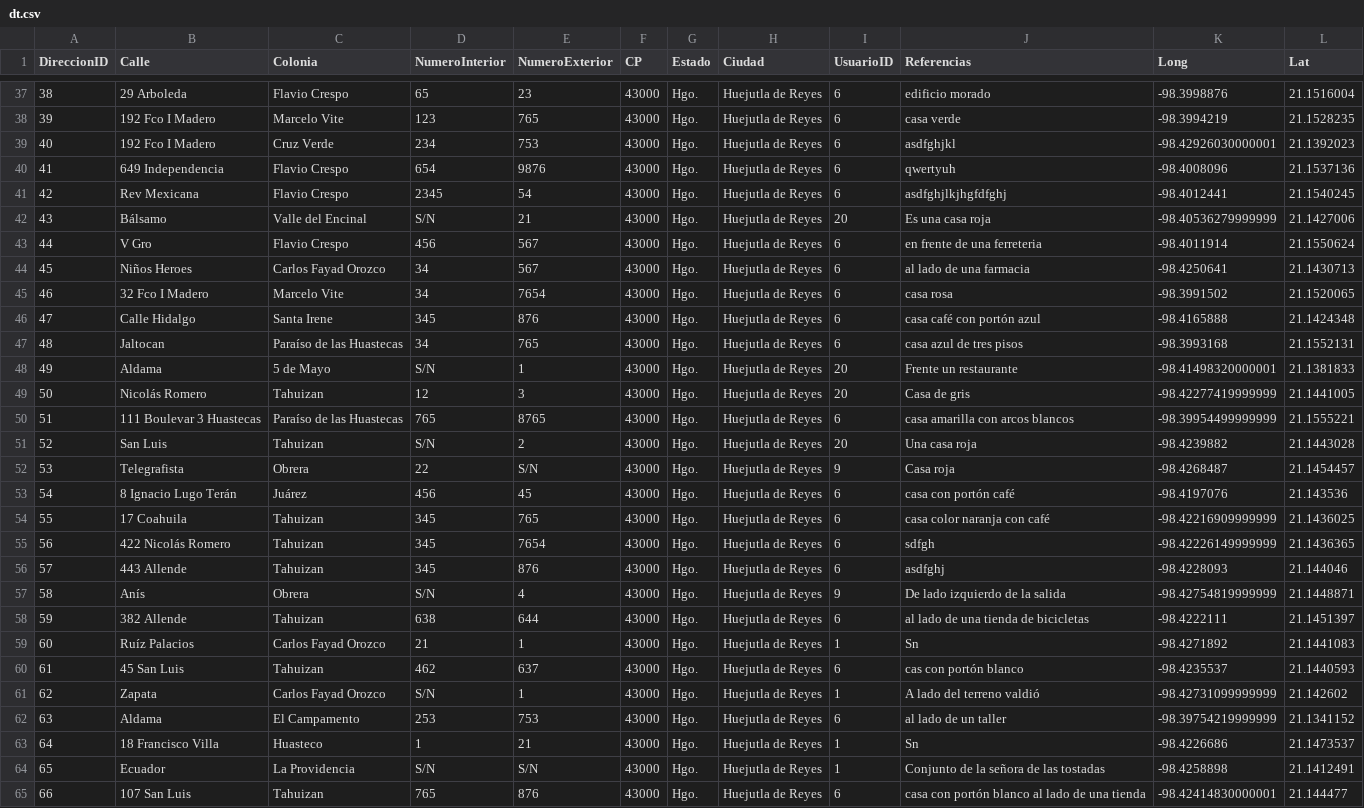
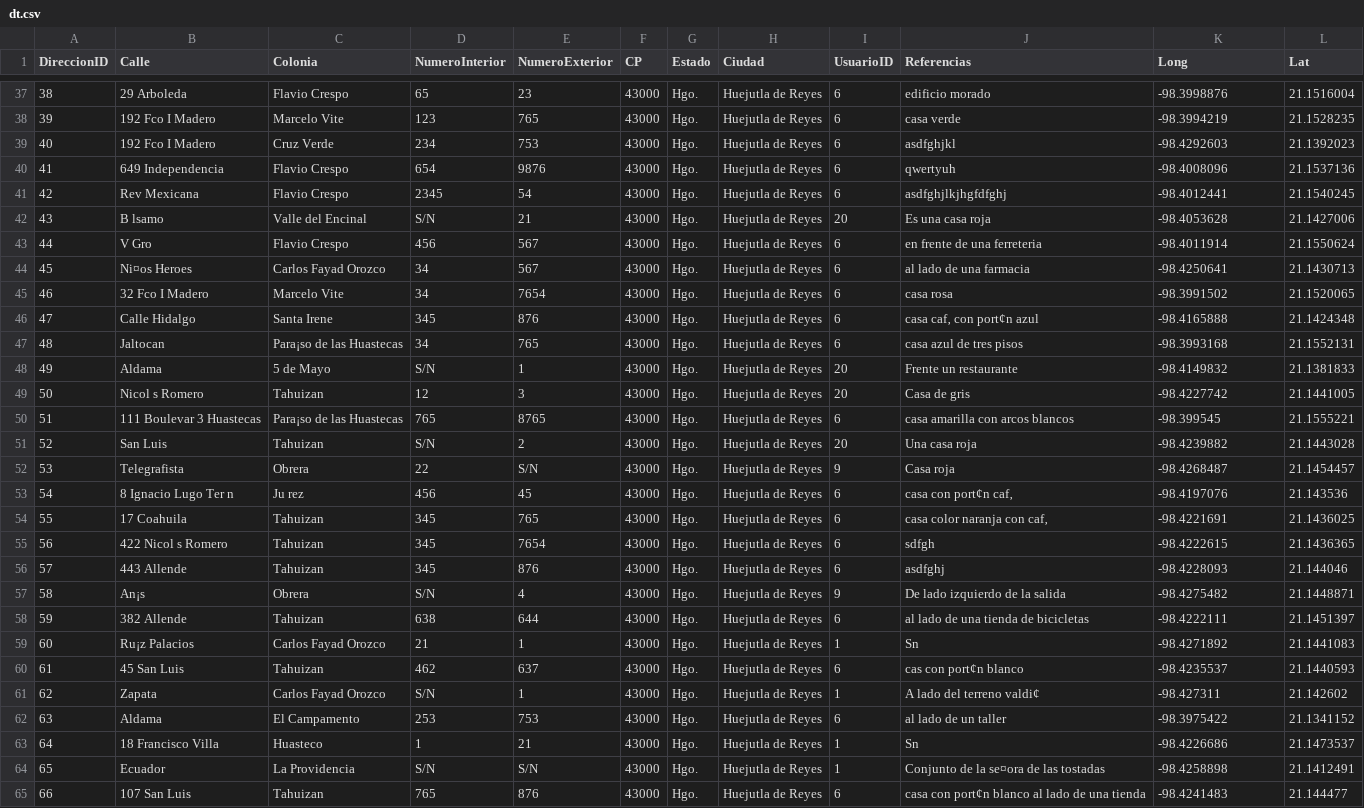
Before and after one commit to JafetEsauWerlybi/dataset, a CSV file: dt.csv, drawn as a sheet; only a part is shown, gaps mark what is left out; the diff covers the shown part only.

```diff
--- a/dt.csv
+++ b/dt.csv
@@ -40,28 +40,28 @@ DireccionID,Calle,Colonia,NumeroInterior,NumeroExterior,CP,Estado,Ciudad,Usuario
 39,192 Fco I Madero,Marcelo Vite,123,765,43000,Hgo.,Huejutla de Reyes,6,casa verde,-98.3994219,21.1528235
-40,192 Fco I Madero,Cruz Verde,234,753,43000,Hgo.,Huejutla de Reyes,6,asdfghjkl,-98.42926030000001,21.1392023
+40,192 Fco I Madero,Cruz Verde,234,753,43000,Hgo.,Huejutla de Reyes,6,asdfghjkl,-98.4292603,21.1392023
 41,649 Independencia,Flavio Crespo,654,9876,43000,Hgo.,Huejutla de Reyes,6,qwertyuh,-98.4008096,21.1537136
 42, Rev Mexicana,Flavio Crespo,2345,54,43000,Hgo.,Huejutla de Reyes,6,asdfghjlkjhgfdfghj,-98.4012441,21.1540245
-43, Bálsamo,Valle del Encinal,S/N,21,43000,Hgo.,Huejutla de Reyes,20,Es una casa roja,-98.40536279999999,21.1427006
+43, B lsamo,Valle del Encinal,S/N,21,43000,Hgo.,Huejutla de Reyes,20,Es una casa roja,-98.4053628,21.1427006
 44, V Gro,Flavio Crespo,456,567,43000,Hgo.,Huejutla de Reyes,6,en frente de una ferreteria,-98.4011914,21.1550624
-45, Niños Heroes,Carlos Fayad Orozco,34,567,43000,Hgo.,Huejutla de Reyes,6,al lado de una farmacia,-98.4250641,21.1430713
+45, Ni¤os Heroes,Carlos Fayad Orozco,34,567,43000,Hgo.,Huejutla de Reyes,6,al lado de una farmacia,-98.4250641,21.1430713
 46,32 Fco I Madero,Marcelo Vite,34,7654,43000,Hgo.,Huejutla de Reyes,6,casa rosa,-98.3991502,21.1520065
-47, Calle Hidalgo,Santa Irene,345,876,43000,Hgo.,Huejutla de Reyes,6,casa café con portón azul,-98.4165888,21.1424348
-48, Jaltocan,Paraíso de las Huastecas,34,765,43000,Hgo.,Huejutla de Reyes,6,casa azul de tres pisos,-98.3993168,21.1552131
-49, Aldama,5 de Mayo,S/N,1,43000,Hgo.,Huejutla de Reyes,20,Frente un restaurante,-98.41498320000001,21.1381833
-50, Nicolás Romero,Tahuizan,12,3,43000,Hgo.,Huejutla de Reyes,20,Casa de gris,-98.42277419999999,21.1441005
-51,111 Boulevar 3 Huastecas,Paraíso de las Huastecas,765,8765,43000,Hgo.,Huejutla de Reyes,6,casa amarilla con arcos blancos,-98.39954499999999,21.1555221
+47, Calle Hidalgo,Santa Irene,345,876,43000,Hgo.,Huejutla de Reyes,6,casa caf‚ con port¢n azul,-98.4165888,21.1424348
+48, Jaltocan,Para¡so de las Huastecas,34,765,43000,Hgo.,Huejutla de Reyes,6,casa azul de tres pisos,-98.3993168,21.1552131
+49, Aldama,5 de Mayo,S/N,1,43000,Hgo.,Huejutla de Reyes,20,Frente un restaurante,-98.4149832,21.1381833
+50, Nicol s Romero,Tahuizan,12,3,43000,Hgo.,Huejutla de Reyes,20,Casa de gris,-98.4227742,21.1441005
+51,111 Boulevar 3 Huastecas,Para¡so de las Huastecas,765,8765,43000,Hgo.,Huejutla de Reyes,6,casa amarilla con arcos blancos,-98.399545,21.1555221
 52, San Luis,Tahuizan,S/N,2,43000,Hgo.,Huejutla de Reyes,20,Una casa roja,-98.4239882,21.1443028
 53, Telegrafista,Obrera,22,S/N,43000,Hgo.,Huejutla de Reyes,9,Casa roja,-98.4268487,21.1454457
-54,8 Ignacio Lugo Terán,Juárez,456,45,43000,Hgo.,Huejutla de Reyes,6,casa con portón café ,-98.4197076,21.143536
-55,17 Coahuila,Tahuizan,345,765,43000,Hgo.,Huejutla de Reyes,6,casa color naranja con café,-98.42216909999999,21.1436025
-56,422 Nicolás Romero,Tahuizan,345,7654,43000,Hgo.,Huejutla de Reyes,6,sdfgh,-98.42226149999999,21.1436365
+54,8 Ignacio Lugo Ter n,Ju rez,456,45,43000,Hgo.,Huejutla de Reyes,6,casa con port¢n caf‚ ,-98.4197076,21.143536
+55,17 Coahuila,Tahuizan,345,765,43000,Hgo.,Huejutla de Reyes,6,casa color naranja con caf‚,-98.4221691,21.1436025
+56,422 Nicol s Romero,Tahuizan,345,7654,43000,Hgo.,Huejutla de Reyes,6,sdfgh,-98.4222615,21.1436365
 57,443 Allende,Tahuizan,345,876,43000,Hgo.,Huejutla de Reyes,6,asdfghj,-98.4228093,21.144046
-58, Anís,Obrera,S/N,4,43000,Hgo.,Huejutla de Reyes,9,De lado izquierdo de la salida,-98.42754819999999,21.1448871
+58, An¡s,Obrera,S/N,4,43000,Hgo.,Huejutla de Reyes,9,De lado izquierdo de la salida,-98.4275482,21.1448871
 59,382 Allende,Tahuizan,638,644,43000,Hgo.,Huejutla de Reyes,6,al lado de una tienda de bicicletas,-98.4222111,21.1451397
-60, Ruíz Palacios,Carlos Fayad Orozco,21,1,43000,Hgo.,Huejutla de Reyes,1,Sn,-98.4271892,21.1441083
-61,45 San Luis,Tahuizan,462,637,43000,Hgo.,Huejutla de Reyes,6,cas con portón blanco,-98.4235537,21.1440593
-62, Zapata,Carlos Fayad Orozco,S/N,1,43000,Hgo.,Huejutla de Reyes,1,A lado del terreno valdió ,-98.42731099999999,21.142602
-63, Aldama,El Campamento,253,753,43000,Hgo.,Huejutla de Reyes,6,al lado de un taller,-98.39754219999999,21.1341152
+60, Ru¡z Palacios,Carlos Fayad Orozco,21,1,43000,Hgo.,Huejutla de Reyes,1,Sn,-98.4271892,21.1441083
+61,45 San Luis,Tahuizan,462,637,43000,Hgo.,Huejutla de Reyes,6,cas con port¢n blanco,-98.4235537,21.1440593
+62, Zapata,Carlos Fayad Orozco,S/N,1,43000,Hgo.,Huejutla de Reyes,1,A lado del terreno valdi¢ ,-98.427311,21.142602
+63, Aldama,El Campamento,253,753,43000,Hgo.,Huejutla de Reyes,6,al lado de un taller,-98.3975422,21.1341152
 64,18 Francisco Villa,Huasteco,1,21,43000,Hgo.,Huejutla de Reyes,1,Sn,-98.4226686,21.1473537
-65, Ecuador,La Providencia,S/N,S/N,43000,Hgo.,Huejutla de Reyes,1,Conjunto de la señora de las tostadas,-98.4258898,21.1412491
-66,107 San Luis,Tahuizan,765,876,43000,Hgo.,Huejutla de Reyes,6,casa con portón blanco al lado de una tienda,-98.42414830000001,21.144477
+65, Ecuador,La Providencia,S/N,S/N,43000,Hgo.,Huejutla de Reyes,1,Conjunto de la se¤ora de las tostadas,-98.4258898,21.1412491
+66,107 San Luis,Tahuizan,765,876,43000,Hgo.,Huejutla de Reyes,6,casa con port¢n blanco al lado de una tienda,-98.4241483,21.144477
```
Also changed, not shown: 85 edited cells elsewhere in this file.
